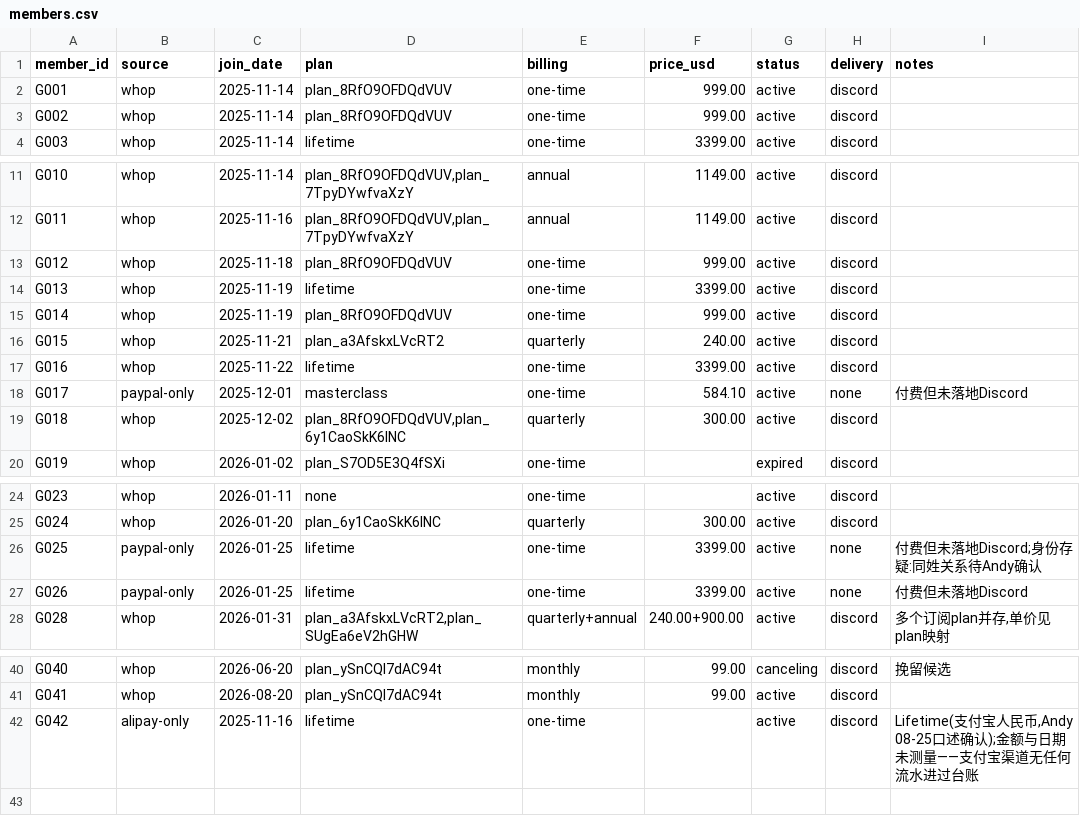
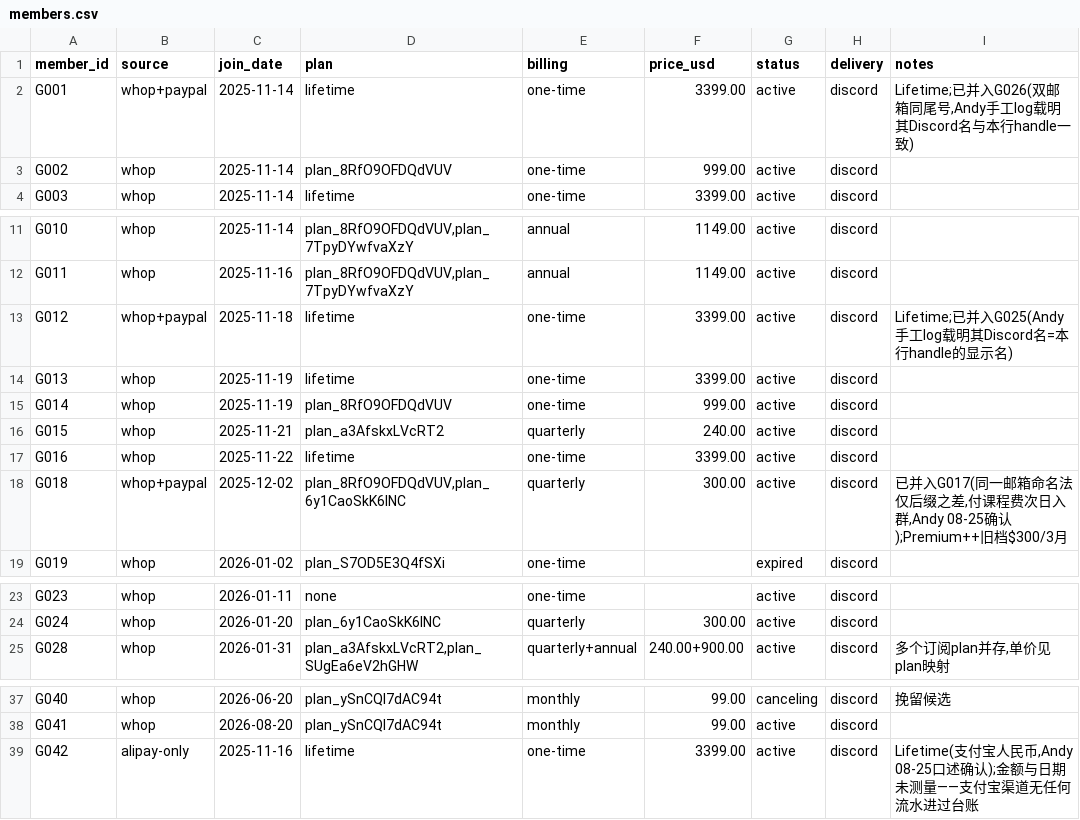
Before and after one commit to Fluxus-Trade-Lab/fluxus-dashboard, a CSV file: data/growth/members.csv, drawn as a sheet; only a part is shown, gaps mark what is left out.

```diff
--- a/data/growth/members.csv
+++ b/data/growth/members.csv
@@ -1,3 +1,3 @@
 member_id,source,join_date,plan,billing,price_usd,status,delivery,notes
-G001,whop,2025-11-14,plan_8RfO9OFDQdVUV,one-time,999.00,active,discord,
+G001,whop+paypal,2025-11-14,lifetime,one-time,3399.00,active,discord,"Lifetime;已并入G026(双邮箱同尾号,Andy手工log载明其Discord名与本行handle一致)"
 G002,whop,2025-11-14,plan_8RfO9OFDQdVUV,one-time,999.00,active,discord,
@@ -12,3 +12,3 @@ G010,whop,2025-11-14,"plan_8RfO9OFDQdVUV,plan_7TpyDYwfvaXzY",annual,1149.00,acti
 G011,whop,2025-11-16,"plan_8RfO9OFDQdVUV,plan_7TpyDYwfvaXzY",annual,1149.00,active,discord,
-G012,whop,2025-11-18,plan_8RfO9OFDQdVUV,one-time,999.00,active,discord,
+G012,whop+paypal,2025-11-18,lifetime,one-time,3399.00,active,discord,Lifetime;已并入G025(Andy手工log载明其Discord名=本行handle的显示名)
 G013,whop,2025-11-19,lifetime,one-time,3399.00,active,discord,
@@ -17,4 +17,3 @@ G015,whop,2025-11-21,plan_a3AfskxLVcRT2,quarterly,240.00,active,discord,
 G016,whop,2025-11-22,lifetime,one-time,3399.00,active,discord,
-G017,paypal-only,2025-12-01,masterclass,one-time,584.10,active,none,付费但未落地Discord
-G018,whop,2025-12-02,"plan_8RfO9OFDQdVUV,plan_6y1CaoSkK6lNC",quarterly,300.00,active,discord,
+G018,whop+paypal,2025-12-02,"plan_8RfO9OFDQdVUV,plan_6y1CaoSkK6lNC",quarterly,300.00,active,discord,"已并入G017(同一邮箱命名法仅后缀之差,付课程费次日入群,Andy 08-25确认);Premium++旧档$300/3月"
 G019,whop,2026-01-02,plan_S7OD5E3Q4fSXi,one-time,,expired,discord,
@@ -25,4 +24,2 @@ G023,whop,2026-01-11,none,one-time,,active,discord,
 G024,whop,2026-01-20,plan_6y1CaoSkK6lNC,quarterly,300.00,active,discord,
-G025,paypal-only,2026-01-25,lifetime,one-time,3399.00,active,none,付费但未落地Discord;身份存疑:同姓关系待Andy确认
-G026,paypal-only,2026-01-25,lifetime,one-time,3399.00,active,none,付费但未落地Discord
 G028,whop,2026-01-31,"plan_a3AfskxLVcRT2,plan_SUgEa6eV2hGHW",quarterly+annual,240.00+900.00,active,discord,"多个订阅plan并存,单价见plan映射"
@@ -41,2 +38,2 @@ G040,whop,2026-06-20,plan_ySnCQI7dAC94t,monthly,99.00,canceling,discord,挽留
 G041,whop,2026-08-20,plan_ySnCQI7dAC94t,monthly,99.00,active,discord,
-G042,alipay-only,2025-11-16,lifetime,one-time,,active,discord,"Lifetime(支付宝人民币,Andy 08-25口述确认);金额与日期未测量——支付宝渠道无任何流水进过台账"
+G042,alipay-only,2025-11-16,lifetime,one-time,3399.00,active,discord,"Lifetime(支付宝人民币,Andy 08-25口述确认);金额与日期未测量——支付宝渠道无任何流水进过台账"
```
Also changed, not shown: data/growth/metrics.csv, 1 other file.
